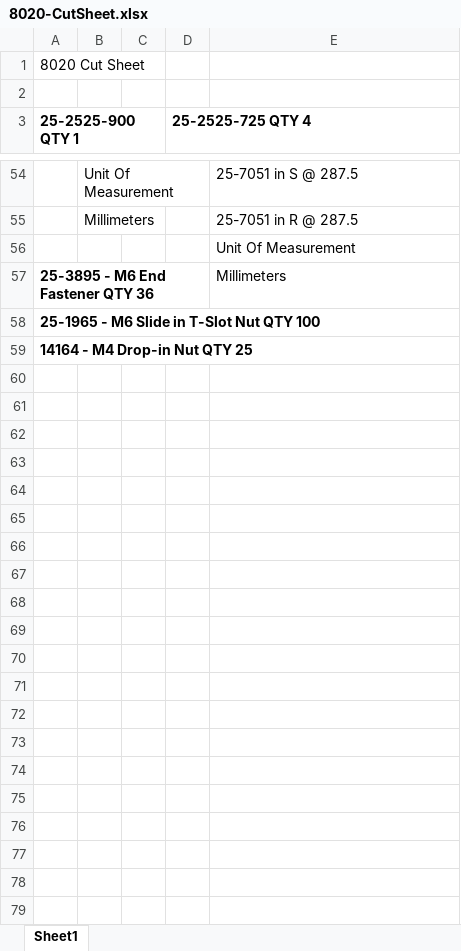
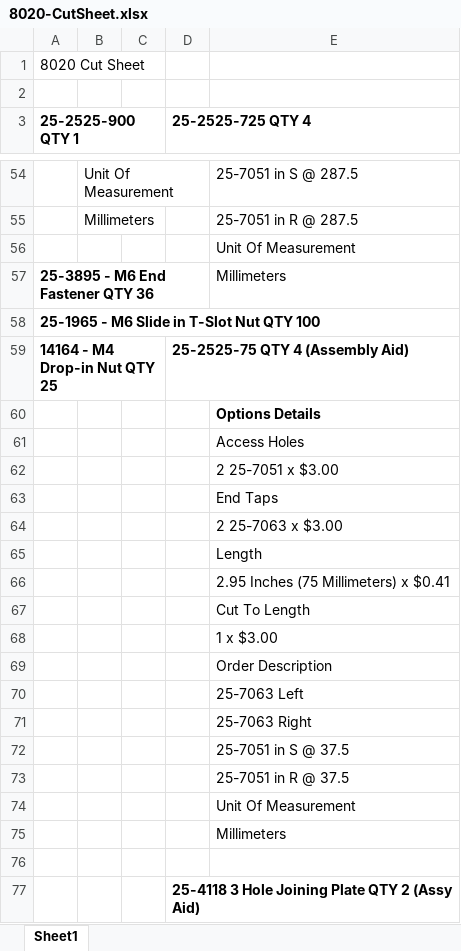
Before and after one commit to thebjtfellow/the-educator-FRAME, an Excel workbook: 8020-CutSheet.xlsx, sheet Sheet1, drawn as a sheet; only a part is shown, gaps mark what is left out; values as stored, in another font and other column widths than the file's, no borders; the diff names each change by its address in the sheet, - before the commit and + after, or states it on an @@ line.

Commit message:
Add files via upload
Updated cut sheet with assembly aids

```diff
--- a/8020-CutSheet.xlsx (sheet Sheet1)
+++ b/8020-CutSheet.xlsx (sheet Sheet1)
-D59 (25-2525-725 QTY 4): (empty)
+D59 (25-2525-725 QTY 4): 25-2525-75 QTY 4 (Assembly Aid)
+row 60:  |  |  |  | Options Details
+row 61:  |  |  |  | Access Holes
+row 62:  |  |  |  | 2 25-7051 x $3.00
+row 63:  |  |  |  | End Taps
+row 64:  |  |  |  | 2 25-7063 x $3.00
+row 65:  |  |  |  | Length
+row 66:  |  |  |  | 2.95 Inches (75 Millimeters) x $0.41
+row 67:  |  |  |  | Cut To Length
+row 68:  |  |  |  | 1 x $3.00
+row 69:  |  |  |  | Order Description
+row 70:  |  |  |  | 25-7063 Left
+row 71:  |  |  |  | 25-7063 Right
+row 72:  |  |  |  | 25-7051 in S @ 37.5
+row 73:  |  |  |  | 25-7051 in R @ 37.5
+row 74:  |  |  |  | Unit Of Measurement
+row 75:  |  |  |  | Millimeters
+row 76: (empty)
+row 77:  |  |  | 25-4118 3 Hole Joining Plate QTY 2 (Assy Aid)
```
